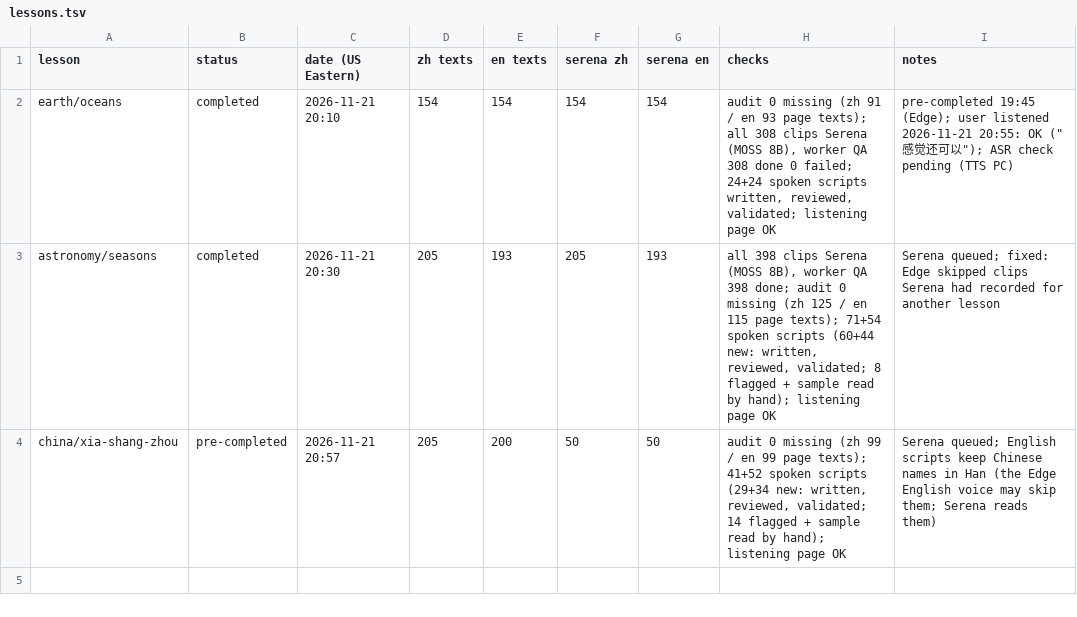
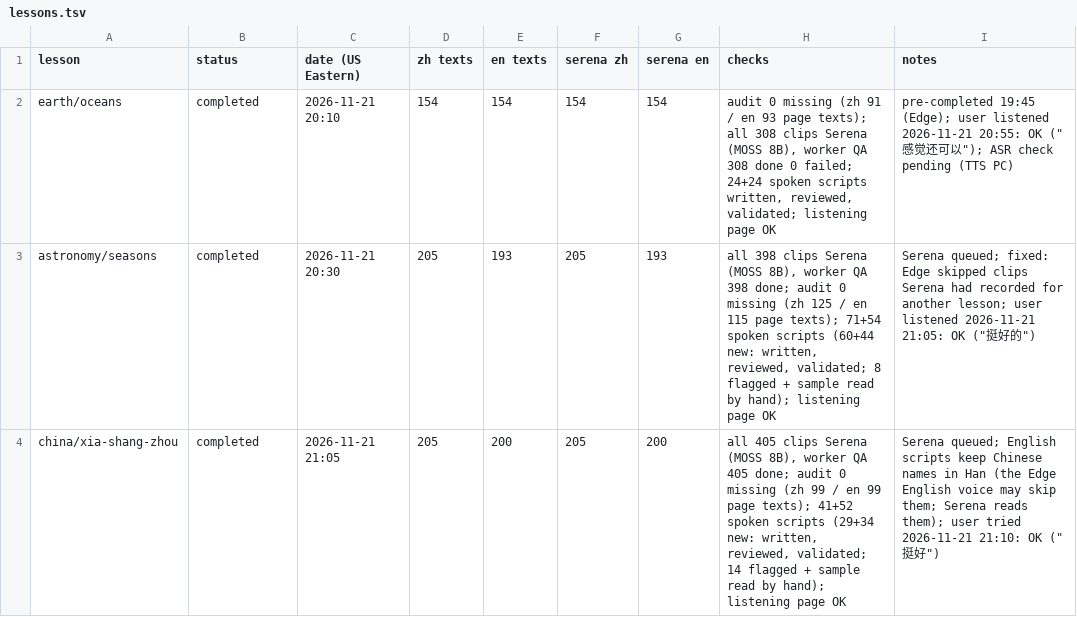
Before and after one commit to ningshanchuan/middle, a TSV file: tools/readaloud/qa/lessons.tsv, drawn as a sheet.

```diff
--- a/tools/readaloud/qa/lessons.tsv
+++ b/tools/readaloud/qa/lessons.tsv
@@ -2,3 +2,3 @@ lesson	status	date (US Eastern)	zh texts	en texts	serena zh	serena en	checks	not
 earth/oceans	completed	2026-11-21 20:10	154	154	154	154	audit 0 missing (zh 91 / en 93 page texts); all 308 clips Serena (MOSS 8B), worker QA 308 done 0 failed; 24+24 spoken scripts written, reviewed, validated; listening page OK	pre-completed 19:45 (Edge); user listened 2026-11-21 20:55: OK ("感觉还可以"); ASR check pending (TTS PC)
-astronomy/seasons	completed	2026-11-21 20:30	205	193	205	193	all 398 clips Serena (MOSS 8B), worker QA 398 done; audit 0 missing (zh 125 / en 115 page texts); 71+54 spoken scripts (60+44 new: written, reviewed, validated; 8 flagged + sample read by hand); listening page OK	Serena queued; fixed: Edge skipped clips Serena had recorded for another lesson
-china/xia-shang-zhou	pre-completed	2026-11-21 20:57	205	200	50	50	audit 0 missing (zh 99 / en 99 page texts); 41+52 spoken scripts (29+34 new: written, reviewed, validated; 14 flagged + sample read by hand); listening page OK	Serena queued; English scripts keep Chinese names in Han (the Edge English voice may skip them; Serena reads them)
+astronomy/seasons	completed	2026-11-21 20:30	205	193	205	193	all 398 clips Serena (MOSS 8B), worker QA 398 done; audit 0 missing (zh 125 / en 115 page texts); 71+54 spoken scripts (60+44 new: written, reviewed, validated; 8 flagged + sample read by hand); listening page OK	Serena queued; fixed: Edge skipped clips Serena had recorded for another lesson; user listened 2026-11-21 21:05: OK ("挺好的")
+china/xia-shang-zhou	completed	2026-11-21 21:05	205	200	205	200	all 405 clips Serena (MOSS 8B), worker QA 405 done; audit 0 missing (zh 99 / en 99 page texts); 41+52 spoken scripts (29+34 new: written, reviewed, validated; 14 flagged + sample read by hand); listening page OK	Serena queued; English scripts keep Chinese names in Han (the Edge English voice may skip them; Serena reads them); user tried 2026-11-21 21:10: OK ("挺好")
```
